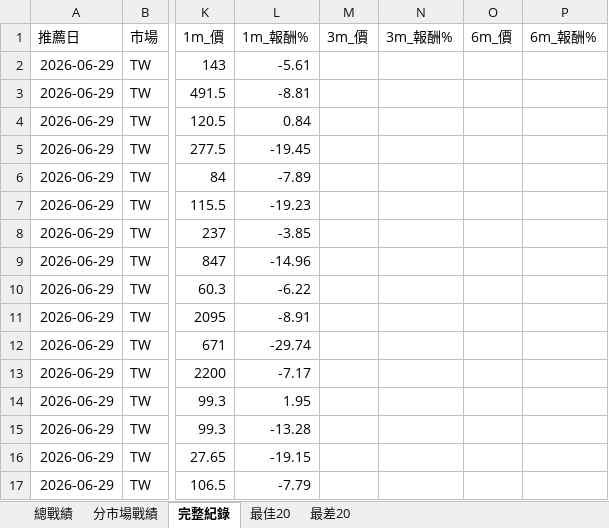
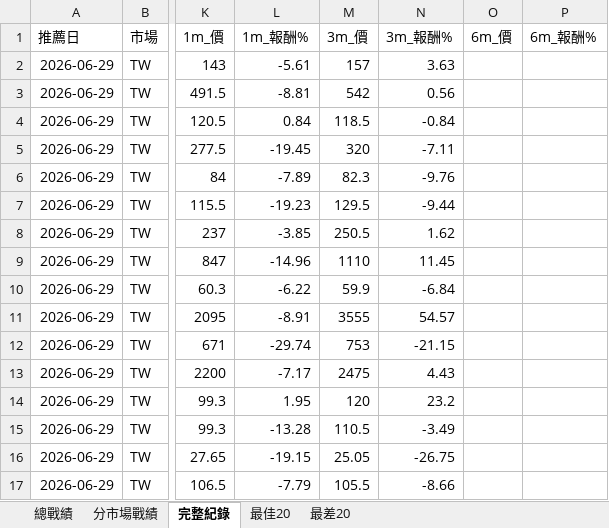
Before and after one commit to delphichi/big, an Excel workbook: data/推薦戰績.xlsx, sheet 完整紀錄, drawn as a sheet; only a part is shown, gaps mark what is left out; values as stored, in another font and other column widths than the file's, no borders; the diff covers the shown part only; the diff names each change by its address in the sheet, - before the commit and + after, or states it on an @@ line.

```diff
--- a/data/推薦戰績.xlsx (sheet 完整紀錄)
+++ b/data/推薦戰績.xlsx (sheet 完整紀錄)
-M2 (3m_價): (empty)
+M2 (3m_價): 157
-N2 (3m_報酬%): (empty)
+N2 (3m_報酬%): 3.63
-M3 (3m_價): (empty)
+M3 (3m_價): 542
-N3 (3m_報酬%): (empty)
+N3 (3m_報酬%): 0.56
-M4 (3m_價): (empty)
+M4 (3m_價): 118.5
-N4 (3m_報酬%): (empty)
+N4 (3m_報酬%): -0.84
-M5 (3m_價): (empty)
+M5 (3m_價): 320
-N5 (3m_報酬%): (empty)
+N5 (3m_報酬%): -7.11
-M6 (3m_價): (empty)
+M6 (3m_價): 82.3
-N6 (3m_報酬%): (empty)
+N6 (3m_報酬%): -9.76
-M7 (3m_價): (empty)
+M7 (3m_價): 129.5
-N7 (3m_報酬%): (empty)
+N7 (3m_報酬%): -9.44
-M8 (3m_價): (empty)
+M8 (3m_價): 250.5
-N8 (3m_報酬%): (empty)
+N8 (3m_報酬%): 1.62
-M9 (3m_價): (empty)
+M9 (3m_價): 1110
-N9 (3m_報酬%): (empty)
+N9 (3m_報酬%): 11.45
-M10 (3m_價): (empty)
+M10 (3m_價): 59.9
-N10 (3m_報酬%): (empty)
+N10 (3m_報酬%): -6.84
-M11 (3m_價): (empty)
+M11 (3m_價): 3555
-N11 (3m_報酬%): (empty)
+N11 (3m_報酬%): 54.57
-M12 (3m_價): (empty)
+M12 (3m_價): 753
-N12 (3m_報酬%): (empty)
+N12 (3m_報酬%): -21.15
-M13 (3m_價): (empty)
+M13 (3m_價): 2475
-N13 (3m_報酬%): (empty)
+N13 (3m_報酬%): 4.43
-M14 (3m_價): (empty)
+M14 (3m_價): 120
-N14 (3m_報酬%): (empty)
+N14 (3m_報酬%): 23.2
-M15 (3m_價): (empty)
+M15 (3m_價): 110.5
-N15 (3m_報酬%): (empty)
+N15 (3m_報酬%): -3.49
-M16 (3m_價): (empty)
+M16 (3m_價): 25.05
-N16 (3m_報酬%): (empty)
+N16 (3m_報酬%): -26.75
-M17 (3m_價): (empty)
+M17 (3m_價): 105.5
-N17 (3m_報酬%): (empty)
+N17 (3m_報酬%): -8.66
```
Also changed, not shown: 1 added row and 42 edited cells elsewhere in this sheet, sheet 最差20, sheet 最佳20, sheet 總戰績, sheet 分市場戰績, data/台股PE監看表.xlsx, 1 other file.
